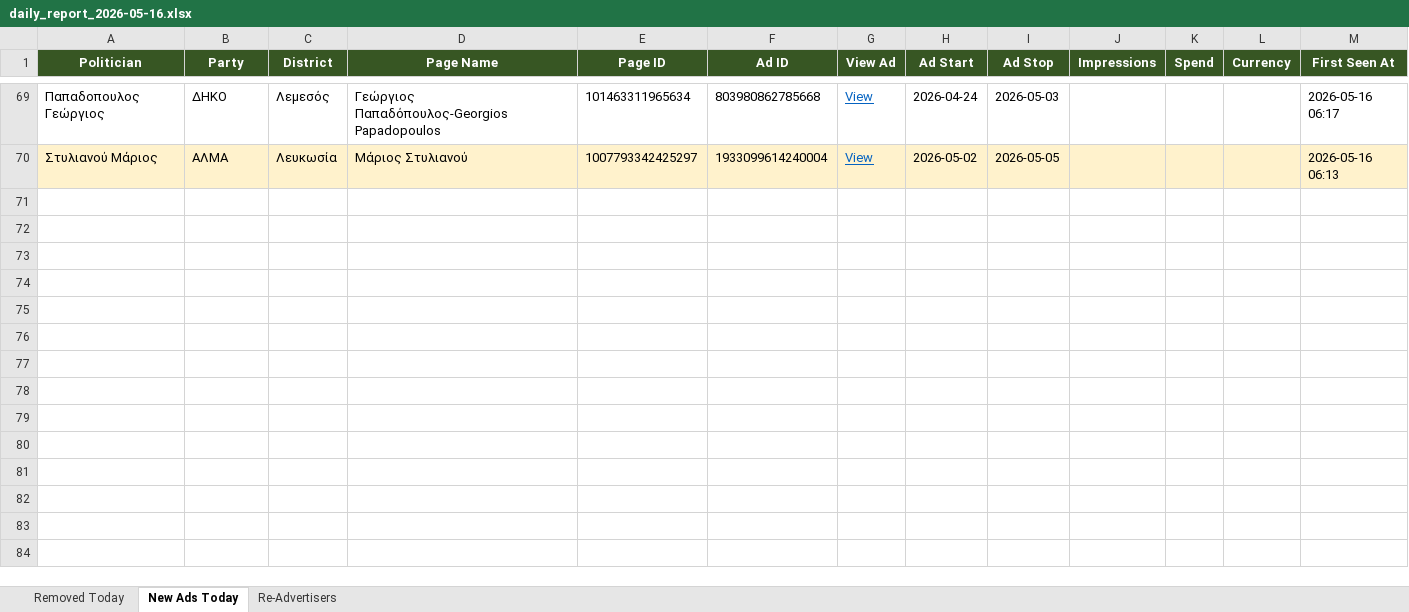
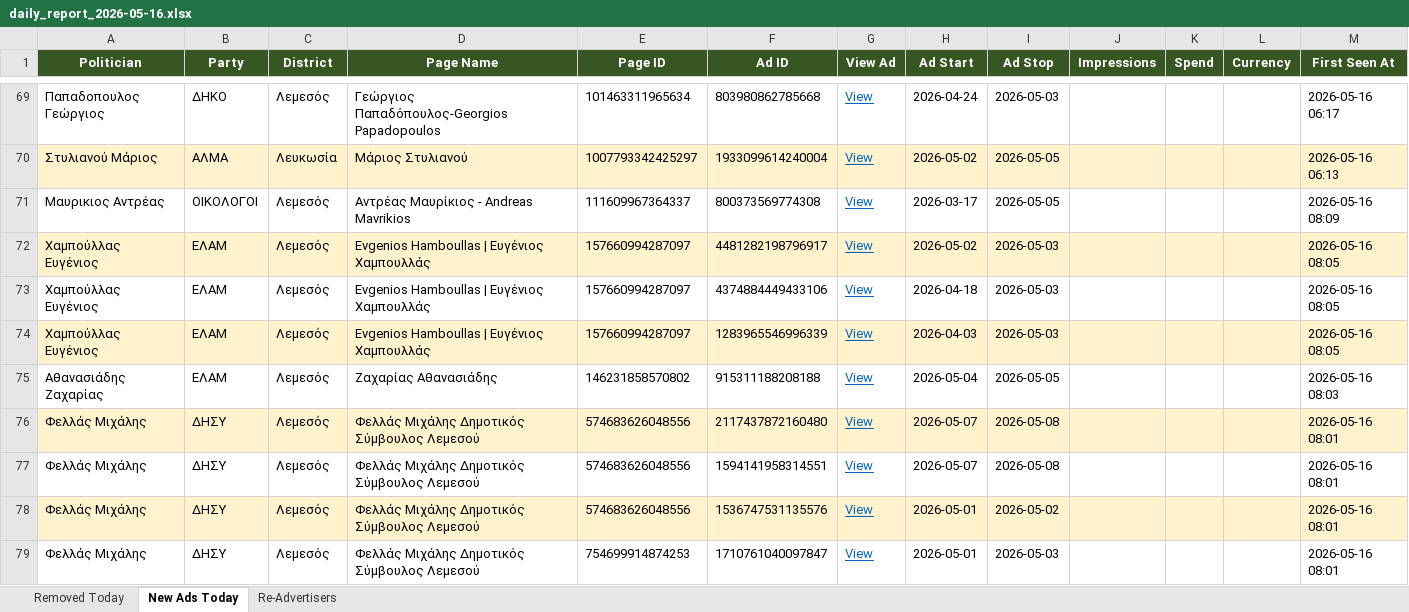
Before and after one commit to militzis/malta-ads-monitor, an Excel workbook: daily_report_2026-05-16.xlsx, sheet New Ads Today, drawn as a sheet; only a part is shown, gaps mark what is left out; values as stored, in another font and other column widths than the file's, no borders; the diff covers the shown part only; the diff names each change by its address in the sheet, - before the commit and + after, or states it on an @@ line.

```diff
--- a/daily_report_2026-05-16.xlsx (sheet New Ads Today)
+++ b/daily_report_2026-05-16.xlsx (sheet New Ads Today)
+row 71: Μαυρικιος Αντρέας | ΟΙΚΟΛΟΓΟΙ | Λεμεσός | Αντρέας Μαυρίκιος - Andreas Mavrikios | 111609967364337 | 800373569774308 | View | 2026-03-17 | 2026-05-05 |  |  |  | 2026-05-16 08:09
+row 72: Χαμπούλλας Ευγένιος | ΕΛΑΜ | Λεμεσός | Evgenios Hamboullas | Ευγένιος Χαμπουλλάς | 157660994287097 | 4481282198796917 | View | 2026-05-02 | 2026-05-03 |  |  |  | 2026-05-16 08:05
+row 73: Χαμπούλλας Ευγένιος | ΕΛΑΜ | Λεμεσός | Evgenios Hamboullas | Ευγένιος Χαμπουλλάς | 157660994287097 | 4374884449433106 | View | 2026-04-18 | 2026-05-03 |  |  |  | 2026-05-16 08:05
+row 74: Χαμπούλλας Ευγένιος | ΕΛΑΜ | Λεμεσός | Evgenios Hamboullas | Ευγένιος Χαμπουλλάς | 157660994287097 | 1283965546996339 | View | 2026-04-03 | 2026-05-03 |  |  |  | 2026-05-16 08:05
+row 75: Αθανασιάδης Ζαχαρίας | ΕΛΑΜ | Λεμεσός | Ζαχαρίας Αθανασιάδης | 146231858570802 | 915311188208188 | View | 2026-05-04 | 2026-05-05 |  |  |  | 2026-05-16 08:03
+row 76: Φελλάς Μιχάλης | ΔΗΣΥ | Λεμεσός | Φελλάς Μιχάλης Δημοτικός Σύμβουλος Λεμεσού | 574683626048556 | 2117437872160480 | View | 2026-05-07 | 2026-05-08 |  |  |  | 2026-05-16 08:01
+row 77: Φελλάς Μιχάλης | ΔΗΣΥ | Λεμεσός | Φελλάς Μιχάλης Δημοτικός Σύμβουλος Λεμεσού | 574683626048556 | 1594141958314551 | View | 2026-05-07 | 2026-05-08 |  |  |  | 2026-05-16 08:01
+row 78: Φελλάς Μιχάλης | ΔΗΣΥ | Λεμεσός | Φελλάς Μιχάλης Δημοτικός Σύμβουλος Λεμεσού | 574683626048556 | 1536747531135576 | View | 2026-05-01 | 2026-05-02 |  |  |  | 2026-05-16 08:01
+row 79: Φελλάς Μιχάλης | ΔΗΣΥ | Λεμεσός | Φελλάς Μιχάλης Δημοτικός Σύμβουλος Λεμεσού | 754699914874253 | 1710761040097847 | View | 2026-05-01 | 2026-05-03 |  |  |  | 2026-05-16 08:01
```
Also changed, not shown: 8 added rows elsewhere in this sheet, sheet Re-Advertisers, summary_2026-05-16.xlsx, 2 other files.
